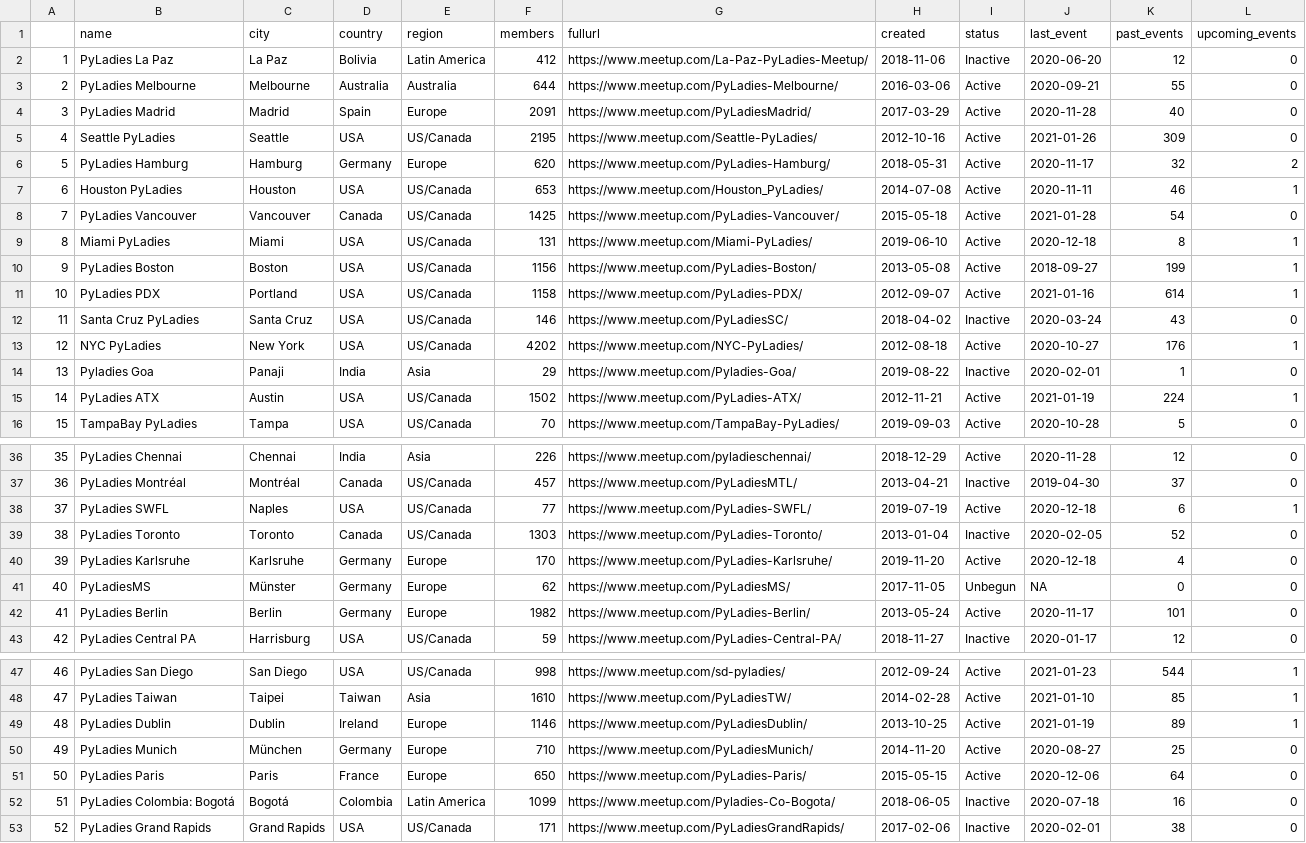
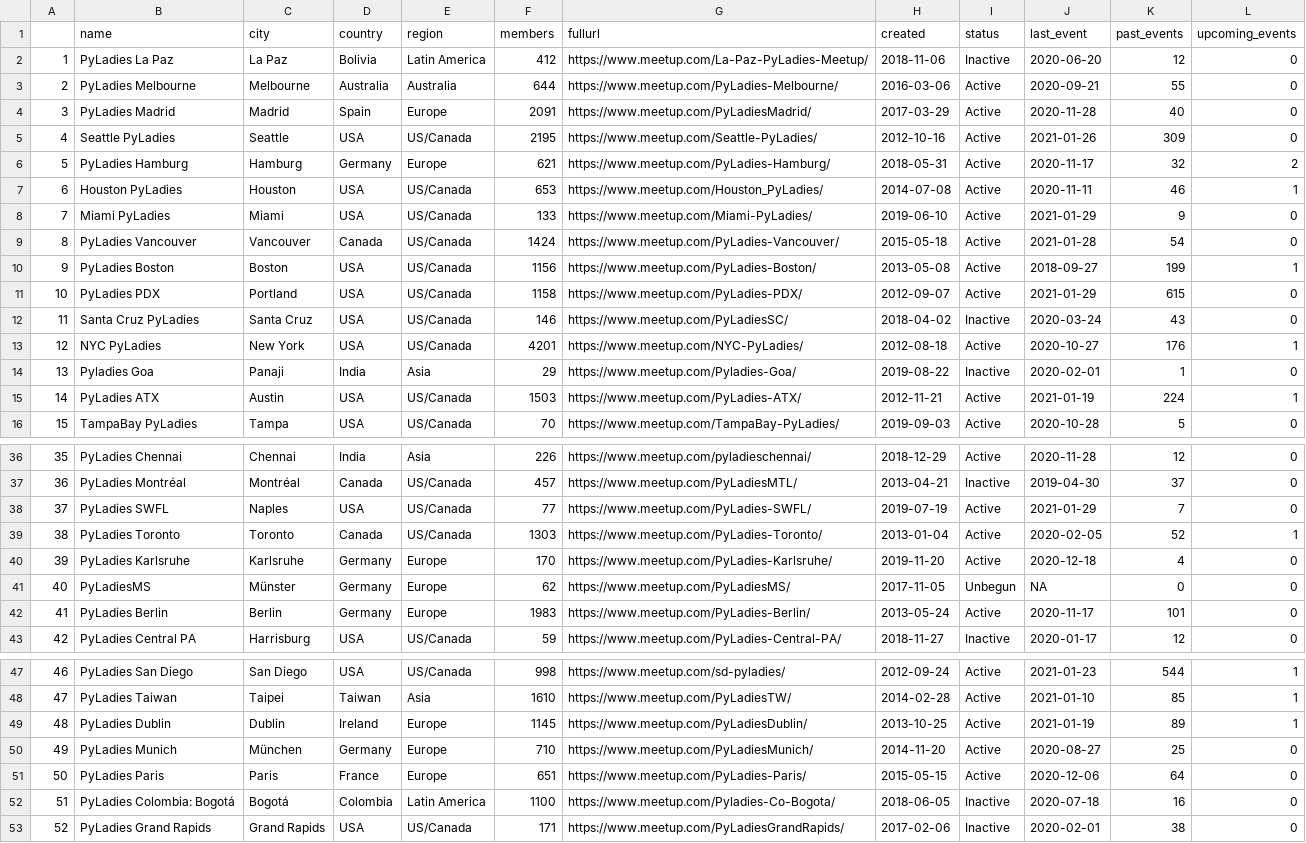
Before and after one commit to py-community/pyladies, a CSV file: docs/data/pyladies.csv, drawn as a sheet; only a part is shown, gaps mark what is left out; the diff covers the shown part only.

```diff
--- a/docs/data/pyladies.csv
+++ b/docs/data/pyladies.csv
@@ -5,12 +5,12 @@
 "4","Seattle PyLadies","Seattle","USA","US/Canada",2195,"https://www.meetup.com/Seattle-PyLadies/",2012-10-16,"Active",2021-01-26,309,0
-"5","PyLadies Hamburg","Hamburg","Germany","Europe",620,"https://www.meetup.com/PyLadies-Hamburg/",2018-05-31,"Active",2020-11-17,32,2
+"5","PyLadies Hamburg","Hamburg","Germany","Europe",621,"https://www.meetup.com/PyLadies-Hamburg/",2018-05-31,"Active",2020-11-17,32,2
 "6","Houston PyLadies","Houston","USA","US/Canada",653,"https://www.meetup.com/Houston_PyLadies/",2014-07-08,"Active",2020-11-11,46,1
-"7","PyLadies Vancouver","Vancouver","Canada","US/Canada",1425,"https://www.meetup.com/PyLadies-Vancouver/",2015-05-18,"Active",2021-01-28,54,0
-"8","Miami PyLadies","Miami","USA","US/Canada",131,"https://www.meetup.com/Miami-PyLadies/",2019-06-10,"Active",2020-12-18,8,1
+"7","Miami PyLadies","Miami","USA","US/Canada",133,"https://www.meetup.com/Miami-PyLadies/",2019-06-10,"Active",2021-01-29,9,0
+"8","PyLadies Vancouver","Vancouver","Canada","US/Canada",1424,"https://www.meetup.com/PyLadies-Vancouver/",2015-05-18,"Active",2021-01-28,54,0
 "9","PyLadies Boston","Boston","USA","US/Canada",1156,"https://www.meetup.com/PyLadies-Boston/",2013-05-08,"Active",2018-09-27,199,1
-"10","PyLadies PDX","Portland","USA","US/Canada",1158,"https://www.meetup.com/PyLadies-PDX/",2012-09-07,"Active",2021-01-16,614,1
+"10","PyLadies PDX","Portland","USA","US/Canada",1158,"https://www.meetup.com/PyLadies-PDX/",2012-09-07,"Active",2021-01-29,615,0
 "11","Santa Cruz PyLadies","Santa Cruz","USA","US/Canada",146,"https://www.meetup.com/PyLadiesSC/",2018-04-02,"Inactive",2020-03-24,43,0
-"12","NYC PyLadies","New York","USA","US/Canada",4202,"https://www.meetup.com/NYC-PyLadies/",2012-08-18,"Active",2020-10-27,176,1
+"12","NYC PyLadies","New York","USA","US/Canada",4201,"https://www.meetup.com/NYC-PyLadies/",2012-08-18,"Active",2020-10-27,176,1
 "13","Pyladies Goa","Panaji","India","Asia",29,"https://www.meetup.com/Pyladies-Goa/",2019-08-22,"Inactive",2020-02-01,1,0
-"14","PyLadies ATX","Austin","USA","US/Canada",1502,"https://www.meetup.com/PyLadies-ATX/",2012-11-21,"Active",2021-01-19,224,1
+"14","PyLadies ATX","Austin","USA","US/Canada",1503,"https://www.meetup.com/PyLadies-ATX/",2012-11-21,"Active",2021-01-19,224,1
 "15","TampaBay PyLadies","Tampa","USA","US/Canada",70,"https://www.meetup.com/TampaBay-PyLadies/",2019-09-03,"Active",2020-10-28,5,0
@@ -37,7 +37,7 @@
 "36","PyLadies Montréal","Montréal","Canada","US/Canada",457,"https://www.meetup.com/PyLadiesMTL/",2013-04-21,"Inactive",2019-04-30,37,0
-"37","PyLadies SWFL","Naples","USA","US/Canada",77,"https://www.meetup.com/PyLadies-SWFL/",2019-07-19,"Active",2020-12-18,6,1
-"38","PyLadies Toronto","Toronto","Canada","US/Canada",1303,"https://www.meetup.com/PyLadies-Toronto/",2013-01-04,"Inactive",2020-02-05,52,0
+"37","PyLadies SWFL","Naples","USA","US/Canada",77,"https://www.meetup.com/PyLadies-SWFL/",2019-07-19,"Active",2021-01-29,7,0
+"38","PyLadies Toronto","Toronto","Canada","US/Canada",1303,"https://www.meetup.com/PyLadies-Toronto/",2013-01-04,"Active",2020-02-05,52,1
 "39","PyLadies Karlsruhe","Karlsruhe","Germany","Europe",170,"https://www.meetup.com/PyLadies-Karlsruhe/",2019-11-20,"Active",2020-12-18,4,0
 "40","PyLadiesMS","Münster","Germany","Europe",62,"https://www.meetup.com/PyLadiesMS/",2017-11-05,"Unbegun",NA,0,0
-"41","PyLadies Berlin","Berlin","Germany","Europe",1982,"https://www.meetup.com/PyLadies-Berlin/",2013-05-24,"Active",2020-11-17,101,0
+"41","PyLadies Berlin","Berlin","Germany","Europe",1983,"https://www.meetup.com/PyLadies-Berlin/",2013-05-24,"Active",2020-11-17,101,0
 "42","PyLadies Central PA","Harrisburg","USA","US/Canada",59,"https://www.meetup.com/PyLadies-Central-PA/",2018-11-27,"Inactive",2020-01-17,12,0
@@ -48,6 +48,6 @@
 "47","PyLadies Taiwan","Taipei","Taiwan","Asia",1610,"https://www.meetup.com/PyLadiesTW/",2014-02-28,"Active",2021-01-10,85,1
-"48","PyLadies Dublin","Dublin","Ireland","Europe",1146,"https://www.meetup.com/PyLadiesDublin/",2013-10-25,"Active",2021-01-19,89,1
+"48","PyLadies Dublin","Dublin","Ireland","Europe",1145,"https://www.meetup.com/PyLadiesDublin/",2013-10-25,"Active",2021-01-19,89,1
 "49","PyLadies Munich","München","Germany","Europe",710,"https://www.meetup.com/PyLadiesMunich/",2014-11-20,"Active",2020-08-27,25,0
-"50","PyLadies Paris","Paris","France","Europe",650,"https://www.meetup.com/PyLadies-Paris/",2015-05-15,"Active",2020-12-06,64,0
-"51","PyLadies Colombia: Bogotá","Bogotá","Colombia","Latin America",1099,"https://www.meetup.com/Pyladies-Co-Bogota/",2018-06-05,"Inactive",2020-07-18,16,0
+"50","PyLadies Paris","Paris","France","Europe",651,"https://www.meetup.com/PyLadies-Paris/",2015-05-15,"Active",2020-12-06,64,0
+"51","PyLadies Colombia: Bogotá","Bogotá","Colombia","Latin America",1100,"https://www.meetup.com/Pyladies-Co-Bogota/",2018-06-05,"Inactive",2020-07-18,16,0
 "52","PyLadies Grand Rapids","Grand Rapids","USA","US/Canada",171,"https://www.meetup.com/PyLadiesGrandRapids/",2017-02-06,"Inactive",2020-02-01,38,0
```
Also changed, not shown: 5 edited cells elsewhere in this file, 3 other files.
